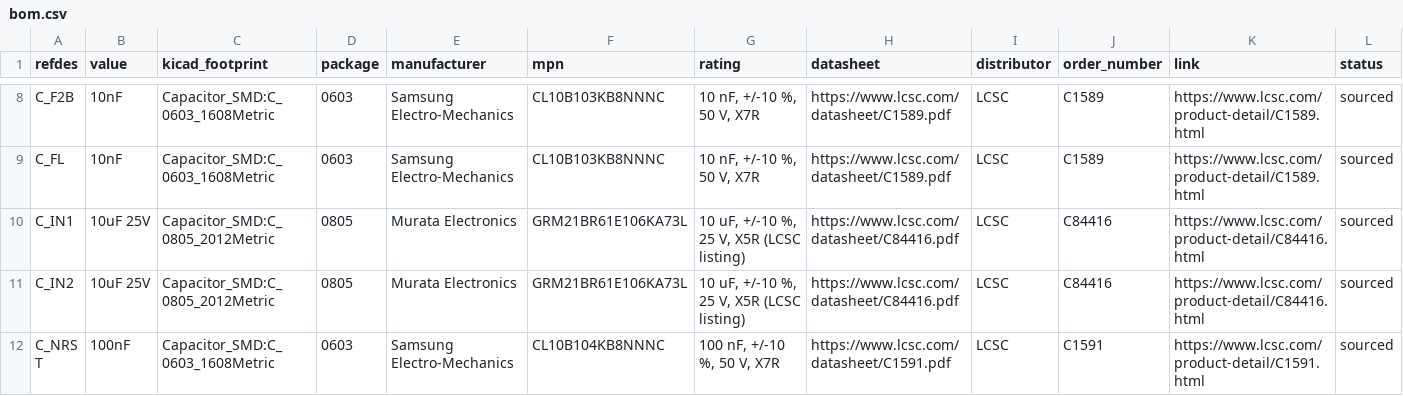
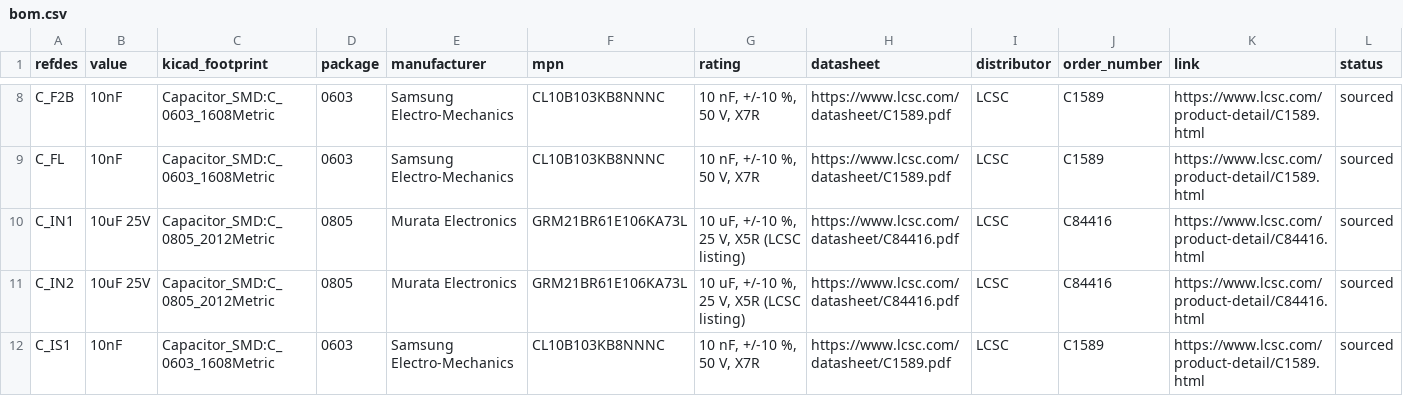
Before and after one commit to absmach/synth, a CSV file: qualification/class-a/irrigation-controller/fab/bom.csv, drawn as a sheet; only a part is shown, gaps mark what is left out; the shorter side is filled out with more unchanged rows; rows hold the shown columns only; the diff covers the shown part only; the diff names each change by its address in the sheet, - before the commit and + after, or states it on an @@ line.

Commit message:
qualification: add valve short-circuit sensing and correct the soil-probe and LSE notes
Sense each valve current across a 0.1 ohm shunt, measure the probe resistance from the node difference, state the LSE drive setting, and update the BOM, placement file and checksums.

```diff
--- a/qualification/class-a/irrigation-controller/fab/bom.csv
+++ b/qualification/class-a/irrigation-controller/fab/bom.csv
+row 12: C_IS1 | 10nF | Capacitor_SMD:C_0603_1608Metric | 0603 | Samsung Electro-Mechanics | CL10B103KB8NNNC | 10 nF, +/-10 %, 50 V, X7R | https://www.lcsc.com/datasheet/C1589.pdf | LCSC | C1589 | https://www.lcsc.com/product-detail/C1589.html | sourced
```
Also changed, not shown: 5 added rows elsewhere in this file, qualification/class-a/irrigation-controller/fab/cpl.csv, 5 other files.
